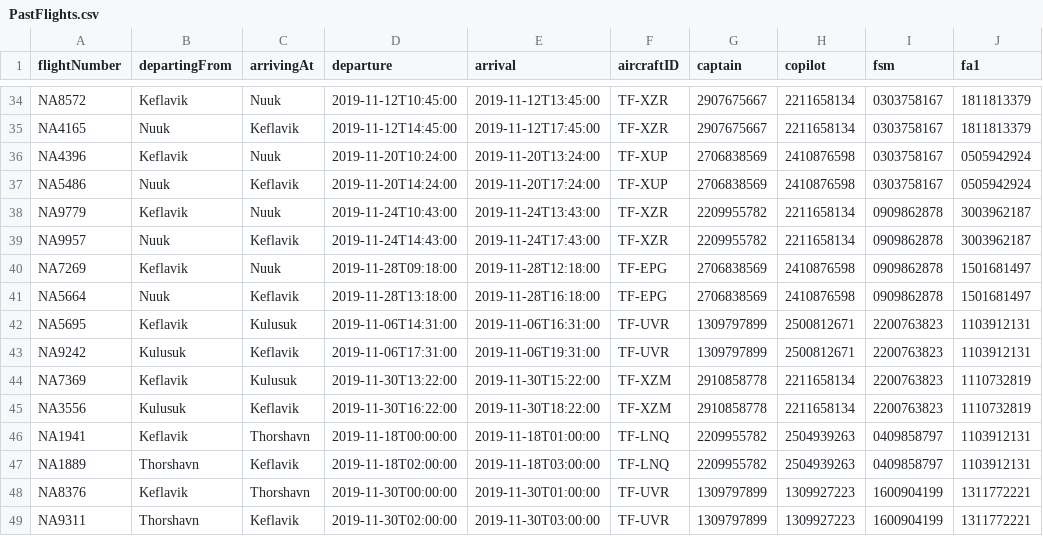
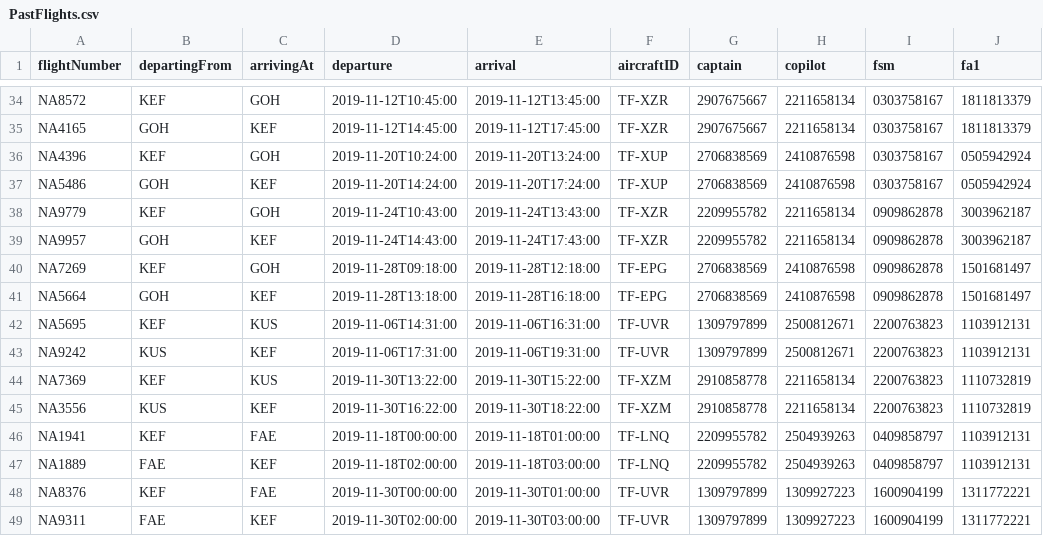
Before and after one commit to MyraMidnight/VLN1_h16, a CSV file: main/data/STUDENTDATA/PastFlights.csv, drawn as a sheet; only a part is shown, gaps mark what is left out; the diff covers the shown part only; the diff names each change by its address in the sheet, - before the commit and + after, or states it on an @@ line.

```diff
--- a/main/data/STUDENTDATA/PastFlights.csv
+++ b/main/data/STUDENTDATA/PastFlights.csv
-B34 (departingFrom): Keflavik
+B34 (departingFrom): KEF
-C34 (arrivingAt): Nuuk
+C34 (arrivingAt): GOH
-B35 (departingFrom): Nuuk
+B35 (departingFrom): GOH
-C35 (arrivingAt): Keflavik
+C35 (arrivingAt): KEF
-B36 (departingFrom): Keflavik
+B36 (departingFrom): KEF
-C36 (arrivingAt): Nuuk
+C36 (arrivingAt): GOH
-B37 (departingFrom): Nuuk
+B37 (departingFrom): GOH
-C37 (arrivingAt): Keflavik
+C37 (arrivingAt): KEF
-B38 (departingFrom): Keflavik
+B38 (departingFrom): KEF
-C38 (arrivingAt): Nuuk
+C38 (arrivingAt): GOH
-B39 (departingFrom): Nuuk
+B39 (departingFrom): GOH
-C39 (arrivingAt): Keflavik
+C39 (arrivingAt): KEF
-B40 (departingFrom): Keflavik
+B40 (departingFrom): KEF
-C40 (arrivingAt): Nuuk
+C40 (arrivingAt): GOH
-B41 (departingFrom): Nuuk
+B41 (departingFrom): GOH
-C41 (arrivingAt): Keflavik
+C41 (arrivingAt): KEF
-B42 (departingFrom): Keflavik
+B42 (departingFrom): KEF
-C42 (arrivingAt): Kulusuk
+C42 (arrivingAt): KUS
-B43 (departingFrom): Kulusuk
+B43 (departingFrom): KUS
-C43 (arrivingAt): Keflavik
+C43 (arrivingAt): KEF
-B44 (departingFrom): Keflavik
+B44 (departingFrom): KEF
-C44 (arrivingAt): Kulusuk
+C44 (arrivingAt): KUS
-B45 (departingFrom): Kulusuk
+B45 (departingFrom): KUS
-C45 (arrivingAt): Keflavik
+C45 (arrivingAt): KEF
-B46 (departingFrom): Keflavik
+B46 (departingFrom): KEF
-C46 (arrivingAt): Thorshavn
+C46 (arrivingAt): FAE
-B47 (departingFrom): Thorshavn
+B47 (departingFrom): FAE
-C47 (arrivingAt): Keflavik
+C47 (arrivingAt): KEF
-B48 (departingFrom): Keflavik
+B48 (departingFrom): KEF
-C48 (arrivingAt): Thorshavn
+C48 (arrivingAt): FAE
-B49 (departingFrom): Thorshavn
+B49 (departingFrom): FAE
-C49 (arrivingAt): Keflavik
+C49 (arrivingAt): KEF
```
Also changed, not shown: 72 edited cells elsewhere in this file, main/data/STUDENTDATA/AircraftType.csv, main/data/STUDENTDATA/Crew.csv, 2 other files.
